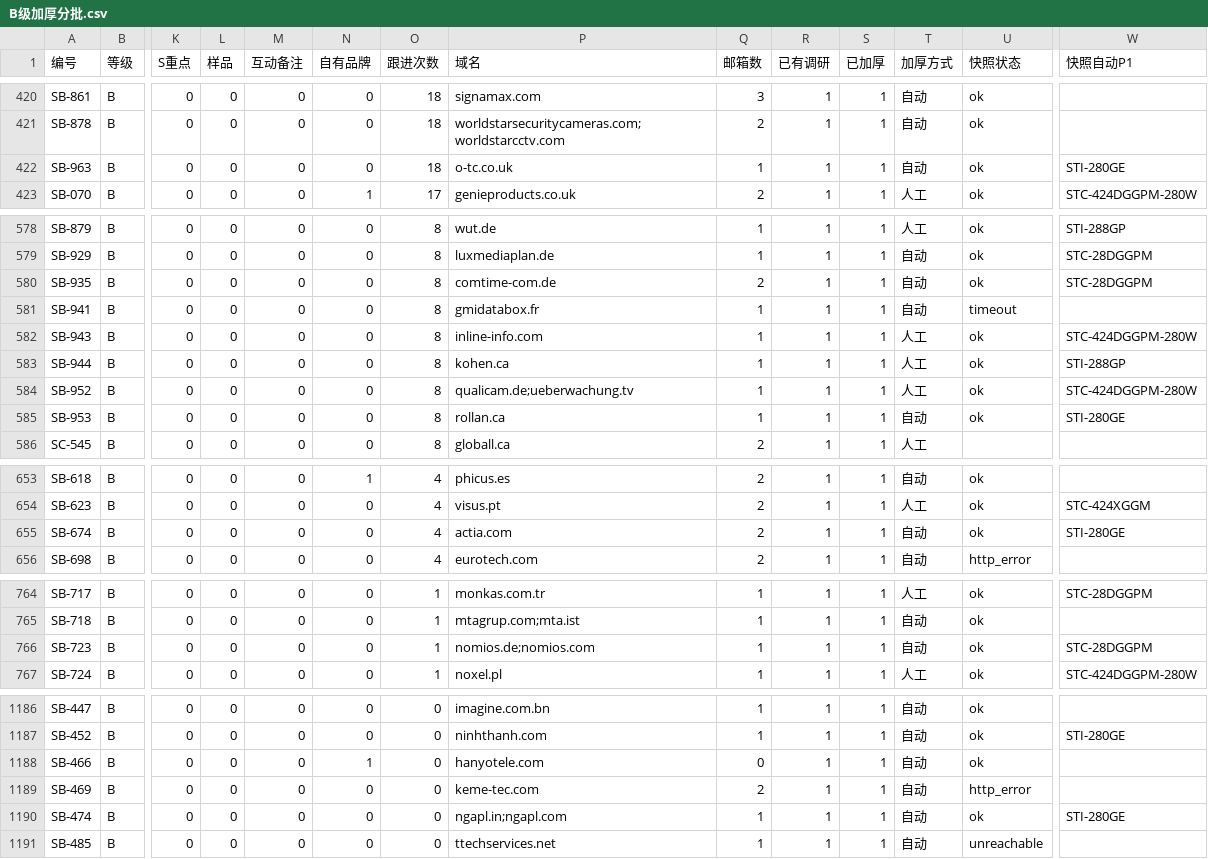
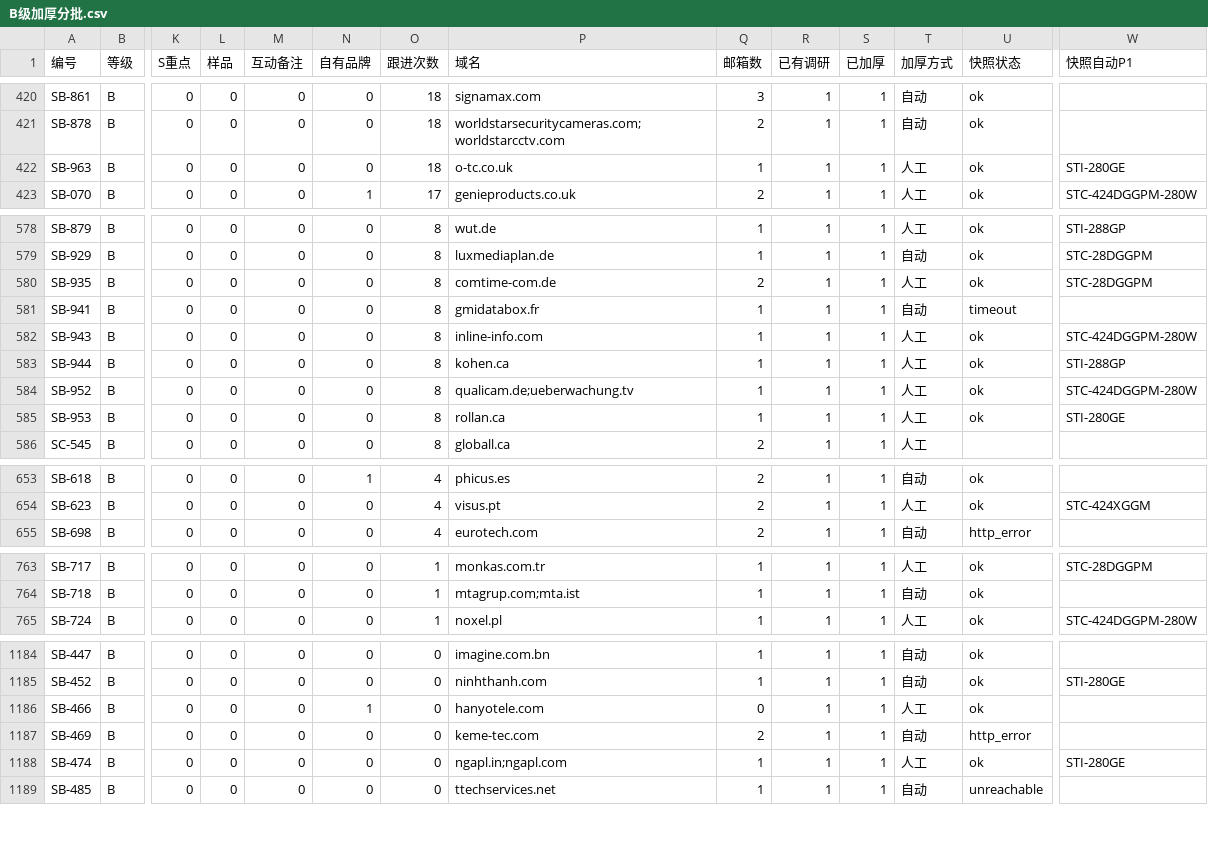
Before and after one commit to elsasaga-cloud/Planet, a CSV file: data/saga_clients/B级加厚分批.csv, drawn as a sheet; only a part is shown, gaps mark what is left out; removed rows and columns are numbered as before the commit, all else as after; rows hold the shown columns only; the diff covers the shown part only; the diff names each change by its address in the sheet, - before the commit and + after, or states it on an @@ line.

Commit message:
T27-R6: B 级 T4/T5 人工复核批 69 ×16（NextGen IN EHG6408 / C-TECH EG 1 光 1 电 / HME AU 升压 / O-TC UK MC 询盘跟进；Golmar/Hanyo/comtime/Cebeci OEM 30；降 C ACTIA 上市车载、Nomios 集成商巨头）
Co-authored-by: arena-agent <297053741+arena-agent@users.noreply.github.com>

```diff
--- a/data/saga_clients/B级加厚分批.csv
+++ b/data/saga_clients/B级加厚分批.csv
-T422 (加厚方式): 自动
+T422 (加厚方式): 人工
-T580 (加厚方式): 自动
+T580 (加厚方式): 人工
-T585 (加厚方式): 自动
+T585 (加厚方式): 人工
-row 655: SB-674 | B | 0 | 0 | 0 | 0 | 4 | actia.com | 2 | 1 | 1 | 自动 | ok | STI-280GE
-row 766: SB-723 | B | 0 | 0 | 0 | 0 | 1 | nomios.de;nomios.com | 1 | 1 | 1 | 自动 | ok | STC-28DGGPM
-T1186 (加厚方式): 自动
+T1186 (加厚方式): 人工
-T1188 (加厚方式): 自动
+T1188 (加厚方式): 人工
```
Also changed, not shown: 9 edited cells elsewhere in this file, 39 other files.
